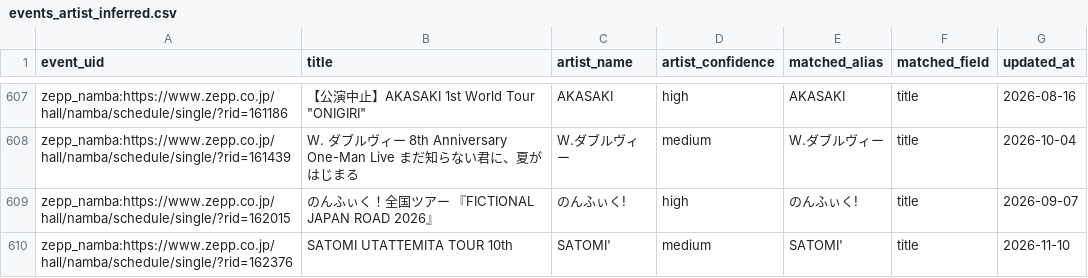
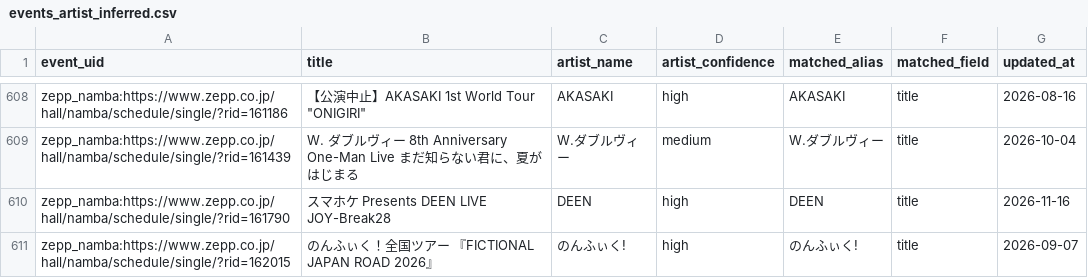
Before and after one commit to NemuKei/market-stats-viewer, a CSV file: data/events_artist_inferred.csv, drawn as a sheet; only a part is shown, gaps mark what is left out; the shorter side is filled out with more unchanged rows; the diff covers the shown part only.

```diff
--- a/data/events_artist_inferred.csv
+++ b/data/events_artist_inferred.csv
@@ -608,2 +609,3 @@ zepp_namba:https://www.zepp.co.jp/hall/namba/schedule/single/?rid=161186,"【公
 zepp_namba:https://www.zepp.co.jp/hall/namba/schedule/single/?rid=161439,W. ダブルヴィー 8th Anniversary One-Man Live まだ知らない君に、夏がはじまる,W.ダブルヴィー,medium,W.ダブルヴィー,title,2026-10-04
+zepp_namba:https://www.zepp.co.jp/hall/namba/schedule/single/?rid=161790,スマホケ Presents DEEN LIVE JOY-Break28,DEEN,high,DEEN,title,2026-11-16
 zepp_namba:https://www.zepp.co.jp/hall/namba/schedule/single/?rid=162015,のんふぃく！全国ツアー 『FICTIONAL JAPAN ROAD 2026』,のんふぃく!,high,のんふぃく!,title,2026-09-07
```
Also changed, not shown: 6 added rows elsewhere in this file, 2 other files.
